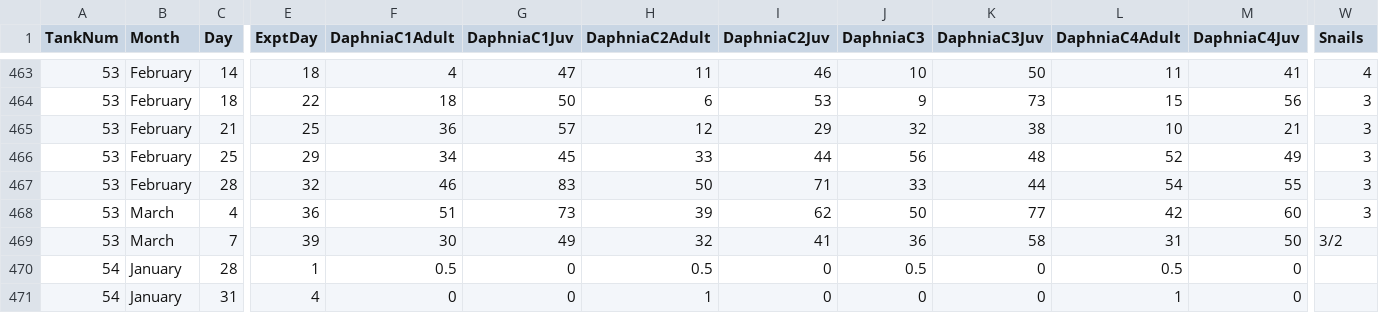
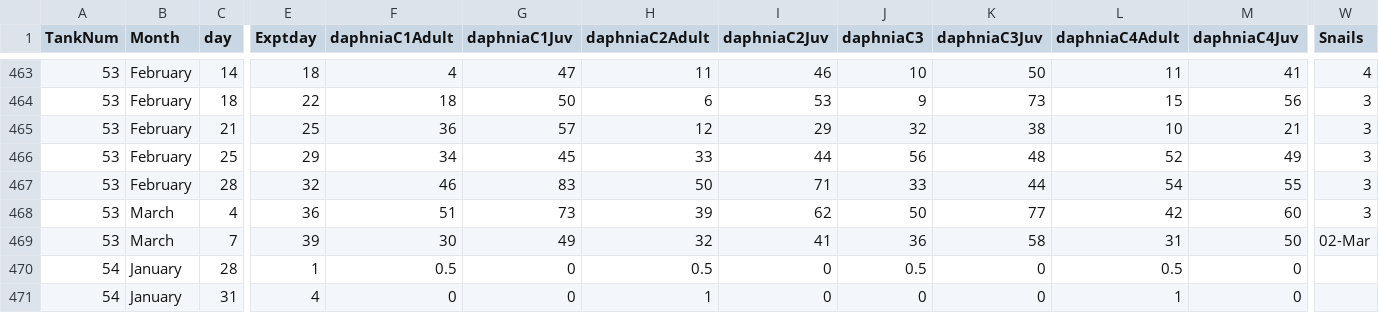
Before and after one commit to jwerba14/Disturbance, a CSV file: Counts.csv, drawn as a sheet; only a part is shown, gaps mark what is left out; the diff names each change by its address in the sheet, - before the commit and + after, or states it on an @@ line.

Commit message:
daphnia pop models and graphing

```diff
--- a/Counts.csv
+++ b/Counts.csv
-C1: Day
+C1: day
-E1: ExptDay
+E1: Exptday
-F1: DaphniaC1Adult
+F1: daphniaC1Adult
-G1: DaphniaC1Juv
+G1: daphniaC1Juv
-H1: DaphniaC2Adult
+H1: daphniaC2Adult
-I1: DaphniaC2Juv
+I1: daphniaC2Juv
-J1: DaphniaC3
+J1: daphniaC3
-K1: DaphniaC3Juv
+K1: daphniaC3Juv
-L1: DaphniaC4Adult
+L1: daphniaC4Adult
-M1: DaphniaC4Juv
+M1: daphniaC4Juv
-W469 (Snails): 3/2
+W469 (Snails): 02-Mar
```
Also changed, not shown: 1 other file.
